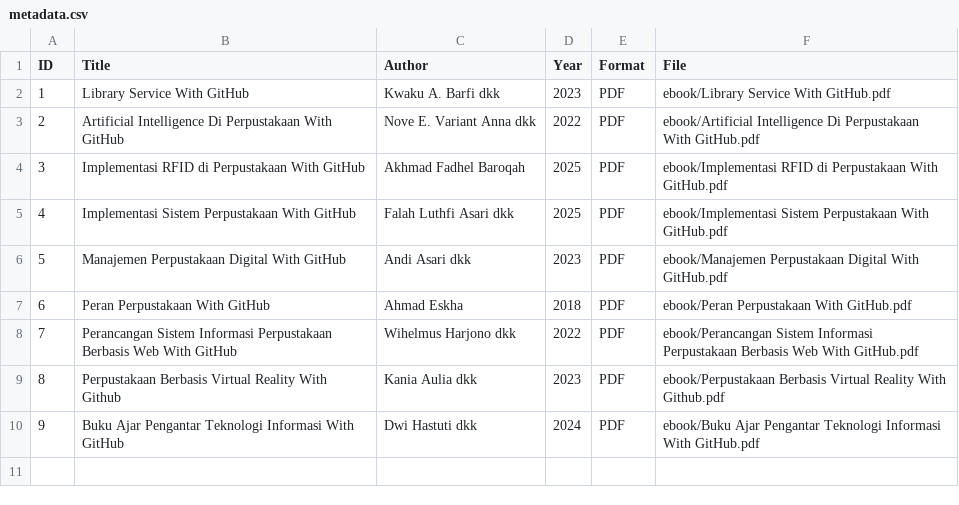
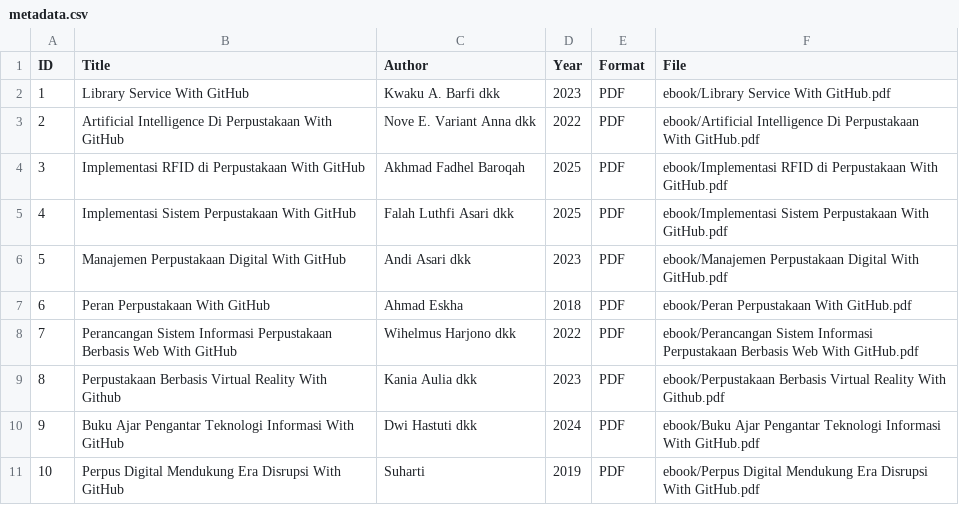
Before and after one commit to marshabalqis/perpustakaandigital, a CSV file: metadata/metadata.csv, drawn as a sheet; the diff names each change by its address in the sheet, - before the commit and + after, or states it on an @@ line.

Commit message:
Add new entry for 'Perpus Digital Mendukung Era Disrupsi'

```diff
--- a/metadata/metadata.csv
+++ b/metadata/metadata.csv
+row 11: 10 | Perpus Digital Mendukung Era Disrupsi With GitHub | Suharti | 2019 | PDF | ebook/Perpus Digital Mendukung Era Disrupsi With GitHub.pdf
```
